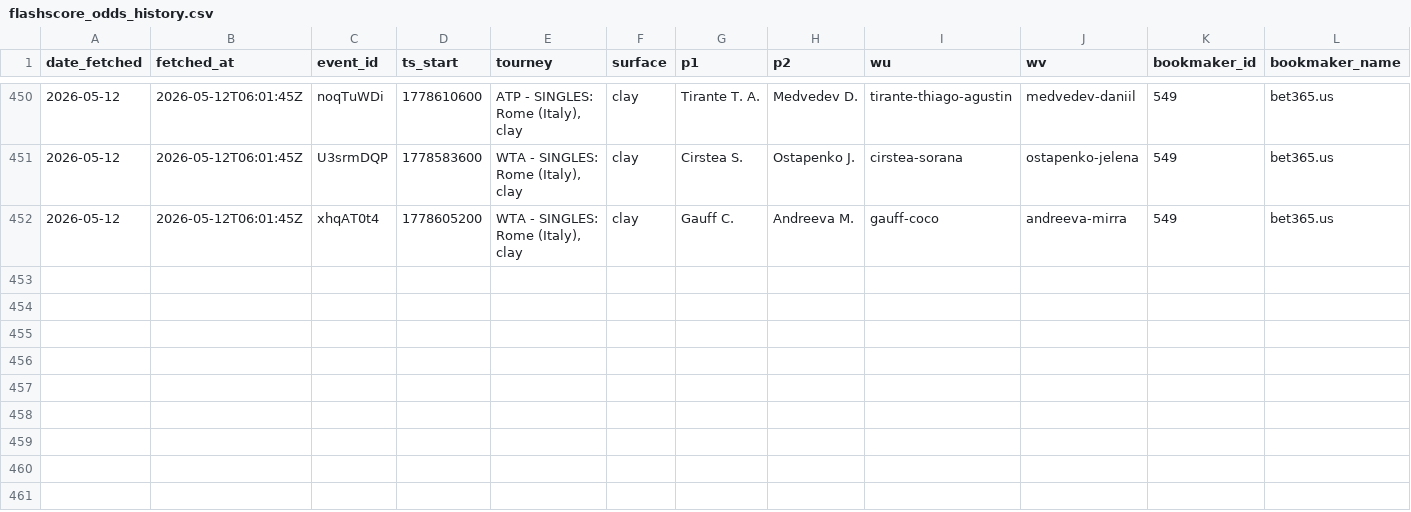
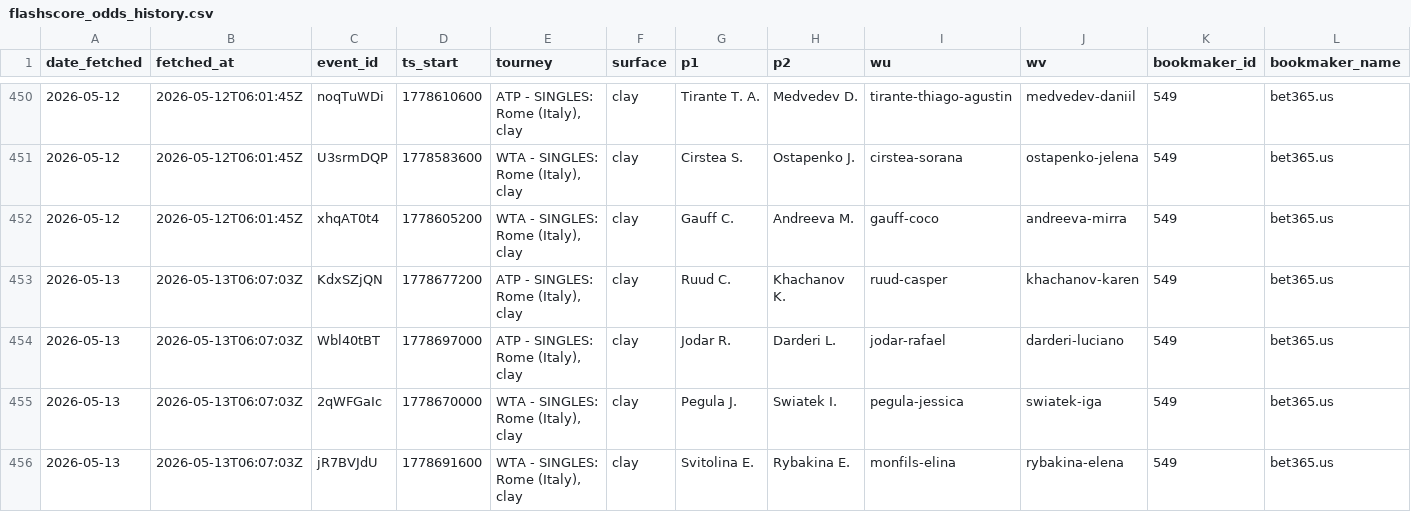
Before and after one commit to gmalbert/tennis-predictions, a CSV file: data_files/flashscore_odds_history.csv, drawn as a sheet; only a part is shown, gaps mark what is left out; rows hold the shown columns only; the diff names each change by its address in the sheet, - before the commit and + after, or states it on an @@ line.

```diff
--- a/data_files/flashscore_odds_history.csv
+++ b/data_files/flashscore_odds_history.csv
+row 453: 2026-05-13 | 2026-05-13T06:07:03Z | KdxSZjQN | 1778677200 | ATP - SINGLES: Rome (Italy), clay | clay | Ruud C. | Khachanov K. | ruud-casper | khachanov-karen | 549 | bet365.us
+row 454: 2026-05-13 | 2026-05-13T06:07:03Z | Wbl40tBT | 1778697000 | ATP - SINGLES: Rome (Italy), clay | clay | Jodar R. | Darderi L. | jodar-rafael | darderi-luciano | 549 | bet365.us
+row 455: 2026-05-13 | 2026-05-13T06:07:03Z | 2qWFGaIc | 1778670000 | WTA - SINGLES: Rome (Italy), clay | clay | Pegula J. | Swiatek I. | pegula-jessica | swiatek-iga | 549 | bet365.us
+row 456: 2026-05-13 | 2026-05-13T06:07:03Z | jR7BVJdU | 1778691600 | WTA - SINGLES: Rome (Italy), clay | clay | Svitolina E. | Rybakina E. | monfils-elina | rybakina-elena | 549 | bet365.us
```
Also changed, not shown: tml-data/ongoing_tourneys.csv, 3 other files.
